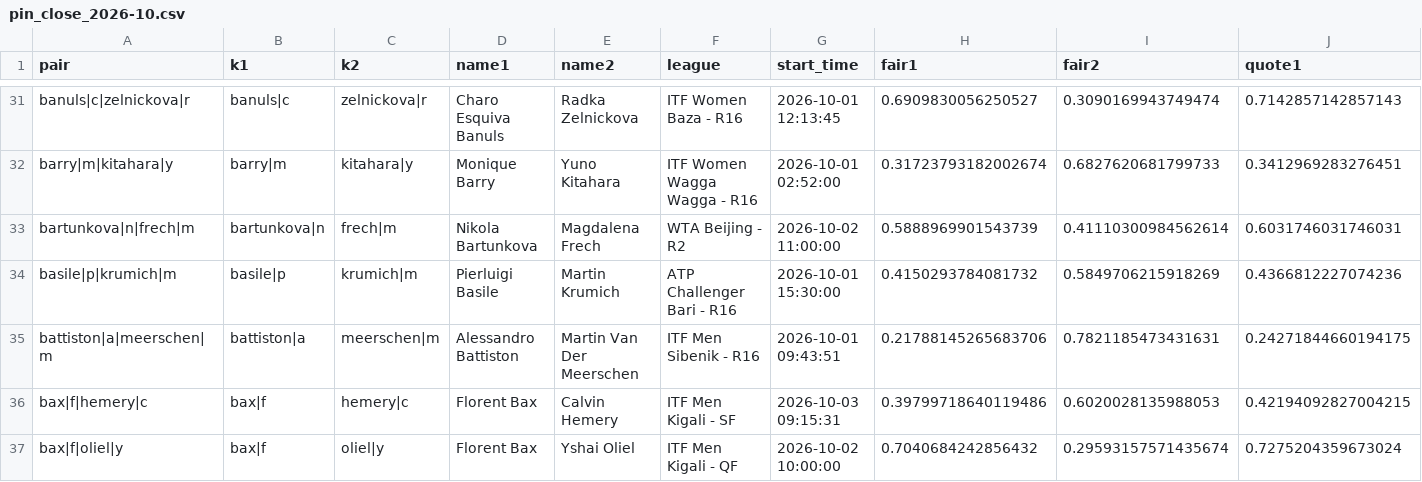
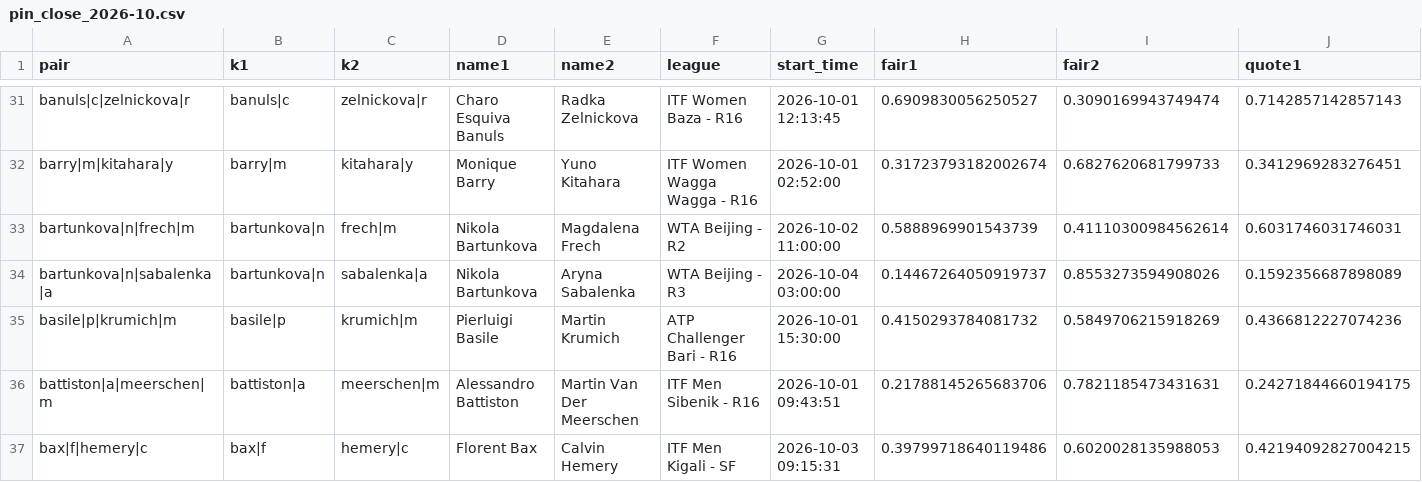
Before and after one commit to Teemotaij/pinnacle-board, a CSV file: board/archive/pin_close_2026-10.csv, drawn as a sheet; only a part is shown, gaps mark what is left out; the shorter side is filled out with more unchanged rows; rows hold the shown columns only; the diff covers the shown part only; the diff names each change by its address in the sheet, - before the commit and + after, or states it on an @@ line.

Commit message:
board 2026-10-06T03:24Z

```diff
--- a/board/archive/pin_close_2026-10.csv
+++ b/board/archive/pin_close_2026-10.csv
+row 34: bartunkova|n|sabalenka|a | bartunkova|n | sabalenka|a | Nikola Bartunkova | Aryna Sabalenka | WTA Beijing - R3 | 2026-10-04 03:00:00 | 0.14467264050919737 | 0.8553273594908026 | 0.1592356687898089
```
Also changed, not shown: 5 added rows elsewhere in this file, board/pin_close.csv, board/pin_live.csv, 2 other files.
